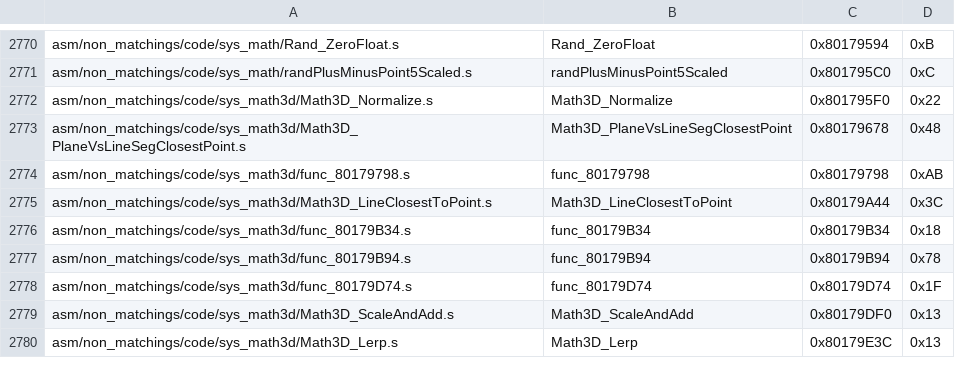
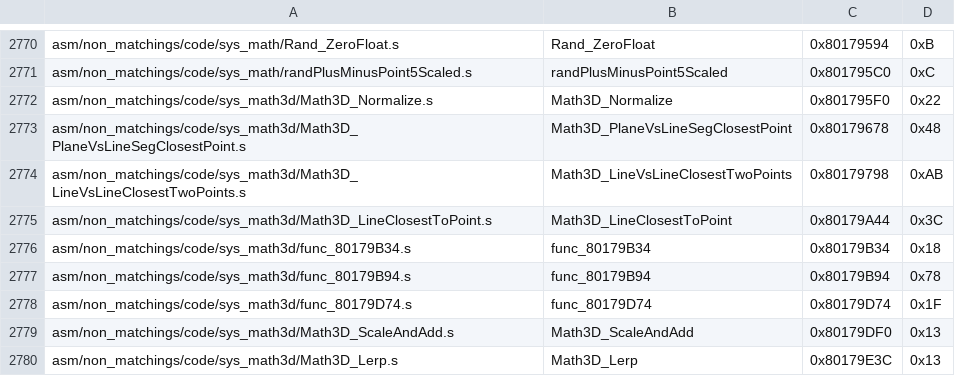
Before and after one commit to swunderly/2ship2harkinian-Android, a CSV file: tools/sizes/code_functions.csv, drawn as a sheet; only a part is shown, gaps mark what is left out.

Commit message:
Take matched Math3D_LineVsLineClosestTwoPoints from OoT

```diff
--- a/tools/sizes/code_functions.csv
+++ b/tools/sizes/code_functions.csv
@@ -2773,3 +2773,3 @@ asm/non_matchings/code/sys_math3d/Math3D_Normalize.s,Math3D_Normalize,0x801795F0
 asm/non_matchings/code/sys_math3d/Math3D_PlaneVsLineSegClosestPoint.s,Math3D_PlaneVsLineSegClosestPoint,0x80179678,0x48
-asm/non_matchings/code/sys_math3d/func_80179798.s,func_80179798,0x80179798,0xAB
+asm/non_matchings/code/sys_math3d/Math3D_LineVsLineClosestTwoPoints.s,Math3D_LineVsLineClosestTwoPoints,0x80179798,0xAB
 asm/non_matchings/code/sys_math3d/Math3D_LineClosestToPoint.s,Math3D_LineClosestToPoint,0x80179A44,0x3C
```
Also changed, not shown: 5 other files.
